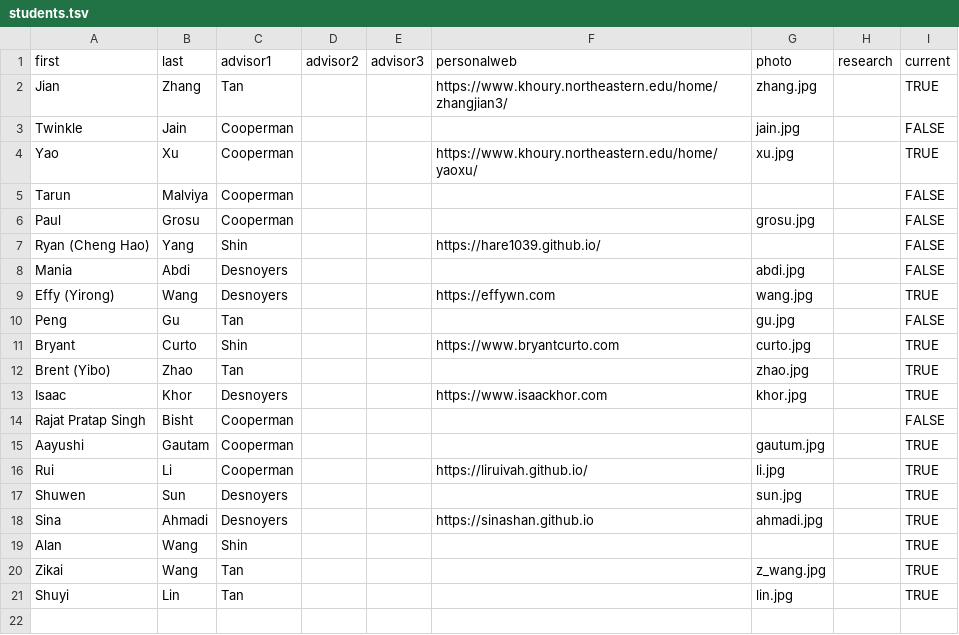
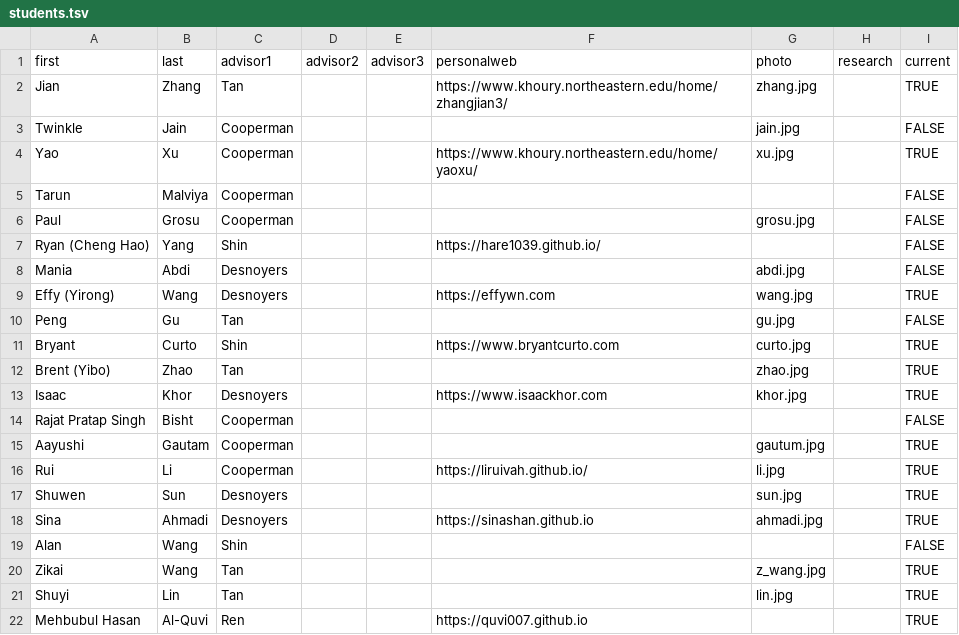
Before and after one commit to neu-srg/neu-srg.github.io, a TSV file: _data/students.tsv, drawn as a sheet.

Commit message:
1.add seminar 2. add Quvi 3. move Alan to alumni 4. change issac's headshot (let's congrats issac for losing weight successfully

```diff
--- a/_data/students.tsv
+++ b/_data/students.tsv
@@ -18,4 +18,5 @@ Shuwen	Sun	Desnoyers				sun.jpg		TRUE
 Sina	Ahmadi	Desnoyers			https://sinashan.github.io	ahmadi.jpg		TRUE
-Alan	Wang	Shin						TRUE
+Alan	Wang	Shin						FALSE
 Zikai	Wang	Tan				z_wang.jpg		TRUE
 Shuyi	Lin	Tan				lin.jpg		TRUE
+Mehbubul Hasan	Al-Quvi	Ren			https://quvi007.github.io			TRUE
```
Also changed, not shown: 3 other files.
